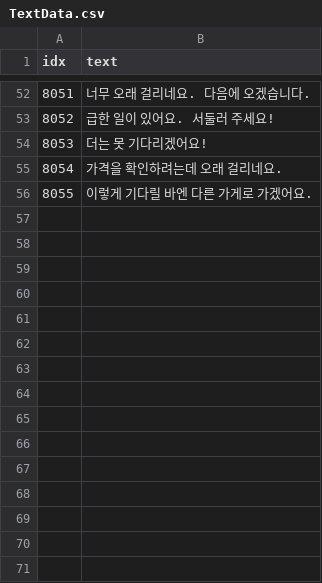
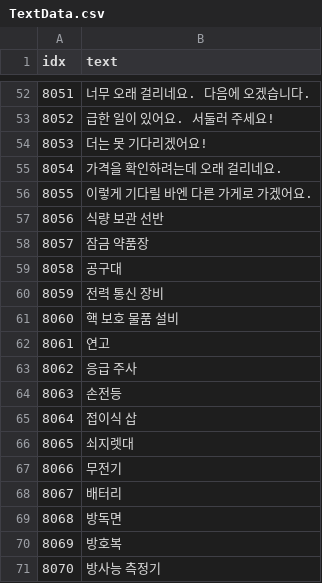
Before and after one commit to AripyKSU/Cashier, a CSV file: Assets/Datas/TextData.csv, drawn as a sheet; only a part is shown, gaps mark what is left out.

```diff
--- a/Assets/Datas/TextData.csv
+++ b/Assets/Datas/TextData.csv
@@ -56 +56,16 @@ idx,text
 8055,이렇게 기다릴 바엔 다른 가게로 가겠어요.
+8056,식량 보관 선반
+8057,잠금 약품장
+8058,공구대
+8059,전력 통신 장비
+8060,핵 보호 물품 설비
+8061,연고
+8062,응급 주사
+8063,손전등
+8064,접이식 삽
+8065,쇠지렛대
+8066,무전기
+8067,배터리
+8068,방독면
+8069,방호복
+8070,방사능 측정기
```
Also changed, not shown: Assets/Datas/Customer/ProductData.csv, 35 other files.
